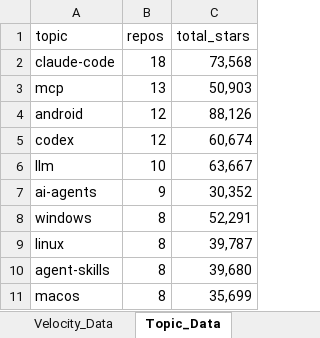
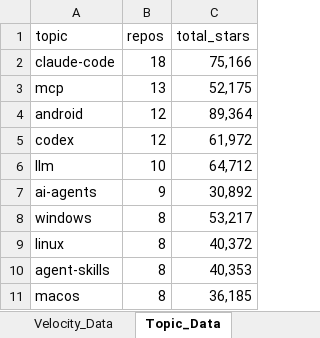
Before and after one commit to DishantBhere/GitHub-ETL-Engine, an Excel workbook: GitHub_Trending_Dashboard.xlsx, sheet Topic_Data, drawn as a sheet; values as stored, in another font and other column widths than the file's, no borders; table styles not drawn; the diff names each change by its address in the sheet, - before the commit and + after, or states it on an @@ line.

```diff
--- a/GitHub_Trending_Dashboard.xlsx (sheet Topic_Data)
+++ b/GitHub_Trending_Dashboard.xlsx (sheet Topic_Data)
-C2 (total_stars): 73,568
+C2 (total_stars): 75,166
-C3 (total_stars): 50,903
+C3 (total_stars): 52,175
-C4 (total_stars): 88,126
+C4 (total_stars): 89,364
-C5 (total_stars): 60,674
+C5 (total_stars): 61,972
-C6 (total_stars): 63,667
+C6 (total_stars): 64,712
-C7 (total_stars): 30,352
+C7 (total_stars): 30,892
-C8 (total_stars): 52,291
+C8 (total_stars): 53,217
-C9 (total_stars): 39,787
+C9 (total_stars): 40,372
-C10 (total_stars): 39,680
+C10 (total_stars): 40,353
-C11 (total_stars): 35,699
+C11 (total_stars): 36,185
```
Also changed, not shown: sheet Repo_Data, sheet Language_Data, sheet Velocity_Data, sheet Activity_Data, sheet Category_Data, sheet Config, 7 other files.
